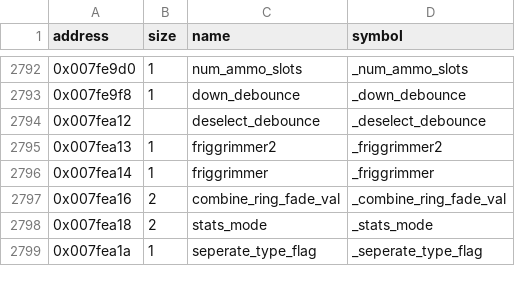
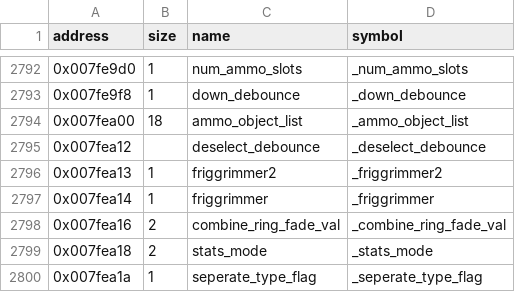
Before and after one commit to LostArtefacts/tr04, a CSV file: config/symbols.csv, drawn as a sheet; only a part is shown, gaps mark what is left out; the diff names each change by its address in the sheet, - before the commit and + after, or states it on an @@ line.

Commit message:
Decompile draw_ammo_selector (0x43ded0)

```diff
--- a/config/symbols.csv
+++ b/config/symbols.csv
+row 2794: 0x007fea00 | 18 | ammo_object_list | _ammo_object_list
```
Also changed, not shown: 3 other files.
